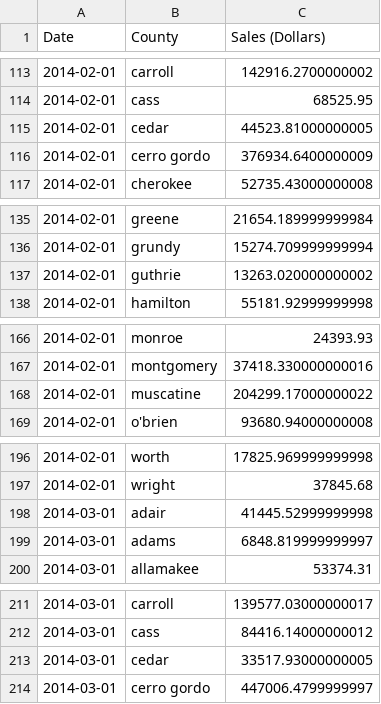
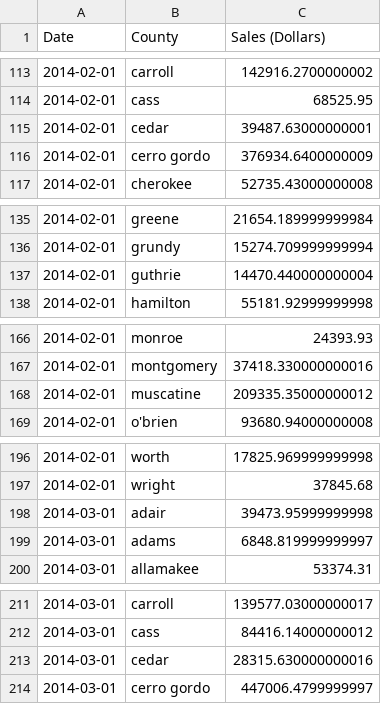
Before and after one commit to kekstrom/ACE592_group, a CSV file: monthly_county_sales.csv, drawn as a sheet; only a part is shown, gaps mark what is left out; the diff covers the shown part only.

```diff
--- a/monthly_county_sales.csv
+++ b/monthly_county_sales.csv
@@ -114,3 +114,3 @@ Date,County,Sales (Dollars)
 2014-02-01,cass,68525.95
-2014-02-01,cedar,44523.81000000005
+2014-02-01,cedar,39487.63000000001
 2014-02-01,cerro gordo,376934.6400000009
@@ -136,3 +136,3 @@ Date,County,Sales (Dollars)
 2014-02-01,grundy,15274.709999999994
-2014-02-01,guthrie,13263.020000000002
+2014-02-01,guthrie,14470.440000000004
 2014-02-01,hamilton,55181.92999999998
@@ -167,3 +167,3 @@ Date,County,Sales (Dollars)
 2014-02-01,montgomery,37418.330000000016
-2014-02-01,muscatine,204299.17000000022
+2014-02-01,muscatine,209335.35000000012
 2014-02-01,o'brien,93680.94000000008
@@ -197,3 +197,3 @@ Date,County,Sales (Dollars)
 2014-02-01,wright,37845.68
-2014-03-01,adair,41445.52999999998
+2014-03-01,adair,39473.95999999998
 2014-03-01,adams,6848.819999999997
@@ -212,3 +212,3 @@ Date,County,Sales (Dollars)
 2014-03-01,cass,84416.14000000012
-2014-03-01,cedar,33517.93000000005
+2014-03-01,cedar,28315.630000000016
 2014-03-01,cerro gordo,447006.4799999997
```
Also changed, not shown: 173 edited cells elsewhere in this file, daily_county_volume_l.csv, monthly_county_volume_l.csv, 2 other files.
